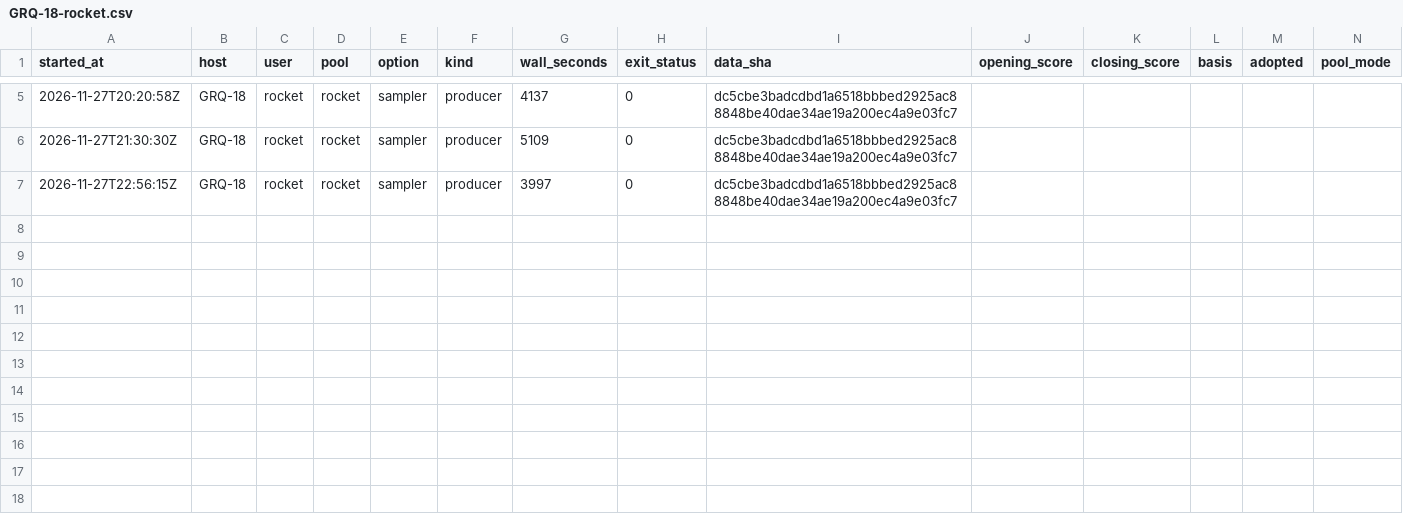
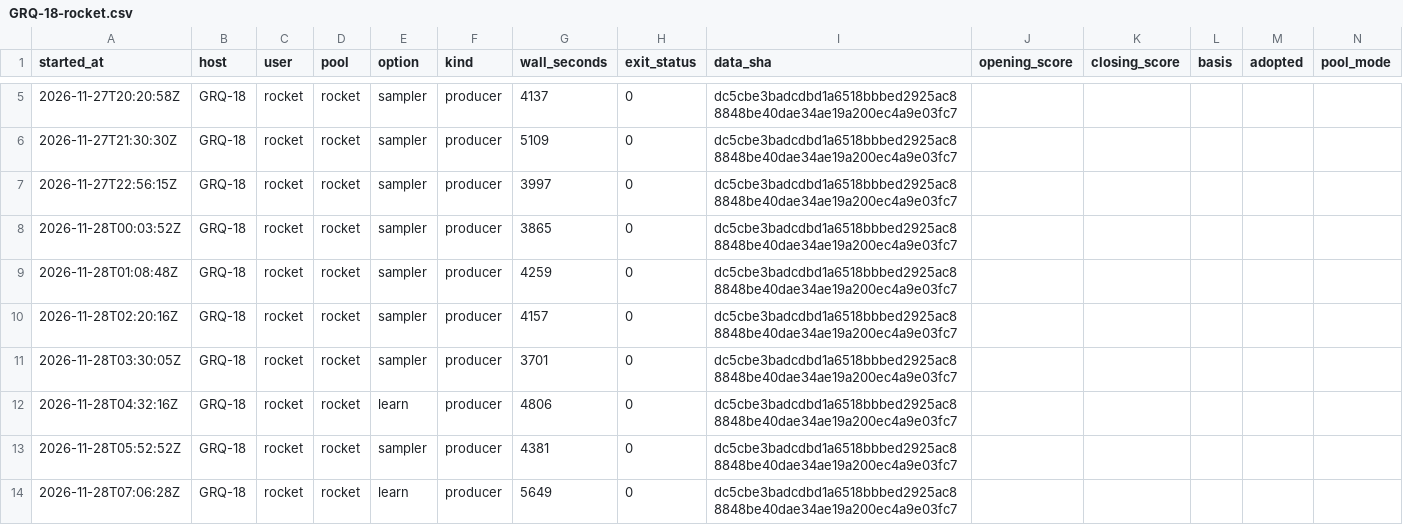
Before and after one commit to stSoftwareAU/GRQ-health, a CSV file: docs/producer-runs/GRQ-18-rocket.csv, drawn as a sheet; only a part is shown, gaps mark what is left out; the diff names each change by its address in the sheet, - before the commit and + after, or states it on an @@ line.

Commit message:
Run ledger: GRQ-18-rocket (13 rows, trailing 35 days)

```diff
--- a/docs/producer-runs/GRQ-18-rocket.csv
+++ b/docs/producer-runs/GRQ-18-rocket.csv
+row 8: 2026-11-28T00:03:52Z | GRQ-18 | rocket | rocket | sampler | producer | 3865 | 0 | dc5cbe3badcdbd1a6518bbbed2925ac88848be40dae34ae19a200ec4a9e03fc7
+row 9: 2026-11-28T01:08:48Z | GRQ-18 | rocket | rocket | sampler | producer | 4259 | 0 | dc5cbe3badcdbd1a6518bbbed2925ac88848be40dae34ae19a200ec4a9e03fc7
+row 10: 2026-11-28T02:20:16Z | GRQ-18 | rocket | rocket | sampler | producer | 4157 | 0 | dc5cbe3badcdbd1a6518bbbed2925ac88848be40dae34ae19a200ec4a9e03fc7
+row 11: 2026-11-28T03:30:05Z | GRQ-18 | rocket | rocket | sampler | producer | 3701 | 0 | dc5cbe3badcdbd1a6518bbbed2925ac88848be40dae34ae19a200ec4a9e03fc7
+row 12: 2026-11-28T04:32:16Z | GRQ-18 | rocket | rocket | learn | producer | 4806 | 0 | dc5cbe3badcdbd1a6518bbbed2925ac88848be40dae34ae19a200ec4a9e03fc7
+row 13: 2026-11-28T05:52:52Z | GRQ-18 | rocket | rocket | sampler | producer | 4381 | 0 | dc5cbe3badcdbd1a6518bbbed2925ac88848be40dae34ae19a200ec4a9e03fc7
+row 14: 2026-11-28T07:06:28Z | GRQ-18 | rocket | rocket | learn | producer | 5649 | 0 | dc5cbe3badcdbd1a6518bbbed2925ac88848be40dae34ae19a200ec4a9e03fc7
```
